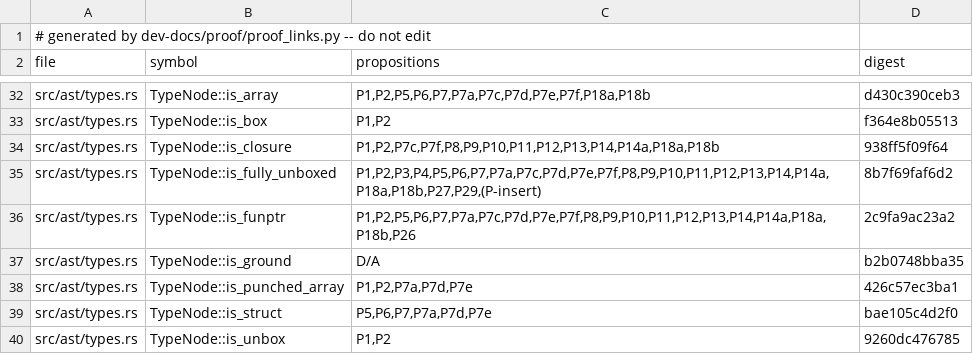
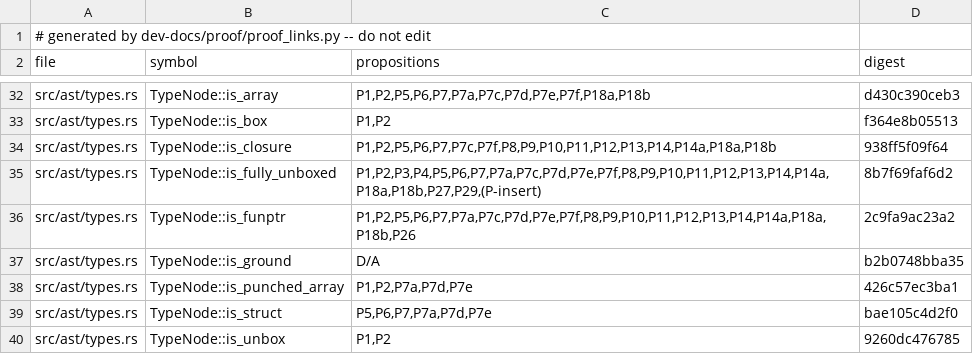
Before and after one commit to tttmmmyyyy/fixlang, a TSV file: dev-docs/proof/rc_ir/borrow-cancel/citations.tsv, drawn as a sheet; only a part is shown, gaps mark what is left out; the diff covers the shown part only.

```diff
--- a/dev-docs/proof/rc_ir/borrow-cancel/citations.tsv
+++ b/dev-docs/proof/rc_ir/borrow-cancel/citations.tsv
@@ -33,3 +33,3 @@ src/ast/types.rs	TypeNode::is_array	P1,P2,P5,P6,P7,P7a,P7c,P7d,P7e,P7f,P18a,P18b
 src/ast/types.rs	TypeNode::is_box	P1,P2	f364e8b05513
-src/ast/types.rs	TypeNode::is_closure	P1,P2,P7c,P7f,P8,P9,P10,P11,P12,P13,P14,P14a,P18a,P18b	938ff5f09f64
+src/ast/types.rs	TypeNode::is_closure	P1,P2,P5,P6,P7,P7c,P7f,P8,P9,P10,P11,P12,P13,P14,P14a,P18a,P18b	938ff5f09f64
 src/ast/types.rs	TypeNode::is_fully_unboxed	P1,P2,P3,P4,P5,P6,P7,P7a,P7c,P7d,P7e,P7f,P8,P9,P10,P11,P12,P13,P14,P14a,P18a,P18b,P27,P29,(P-insert)	8b7f69faf6d2
```
Also changed, not shown: 5 added rows and 1 edited cell elsewhere in this file, 4 other files.
